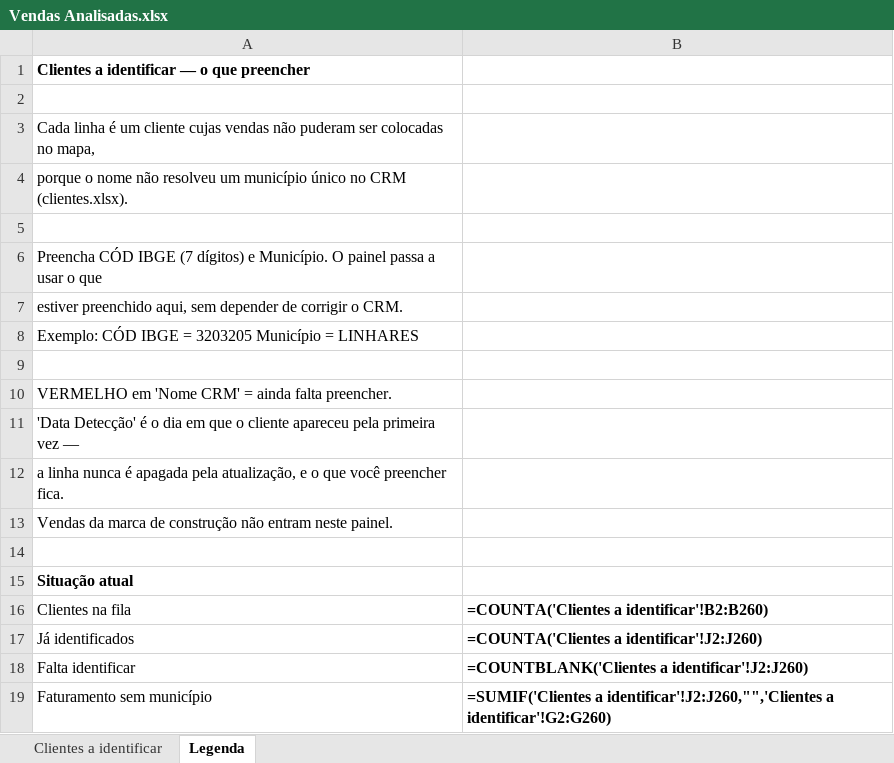
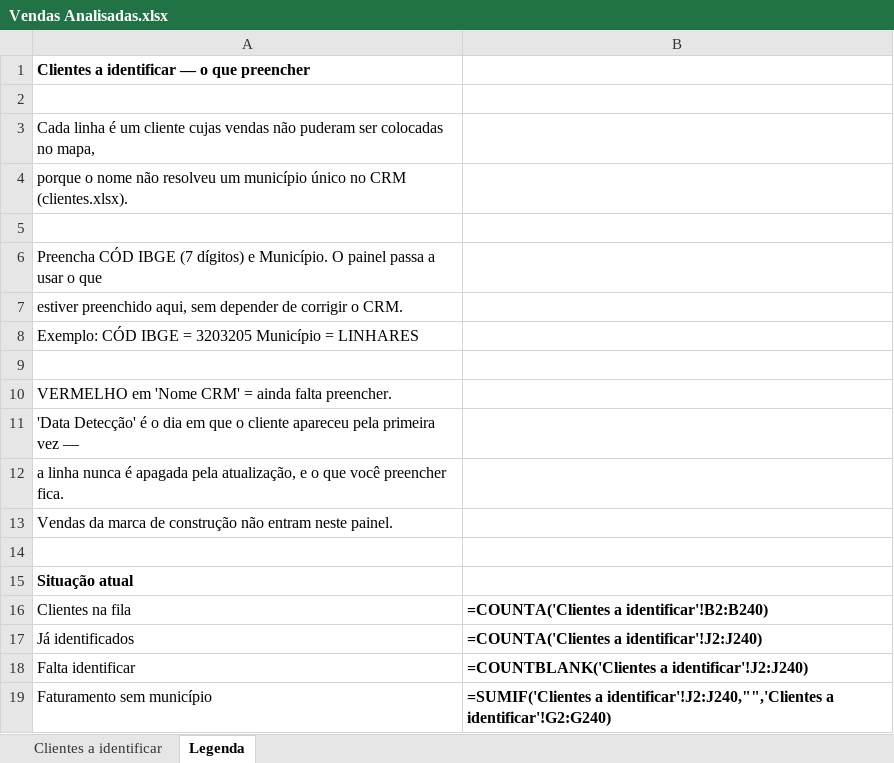
Before and after one commit to pedropme/dashboard-oportunidades, an Excel workbook: dados/Vendas Analisadas.xlsx, sheet Legenda, drawn as a sheet; values as stored, in another font and other column widths than the file's, no borders; formulas without a stored value are shown as written; the diff names each change by its address in the sheet, - before the commit and + after, or states it on an @@ line.

```diff
--- a/dados/Vendas Analisadas.xlsx (sheet Legenda)
+++ b/dados/Vendas Analisadas.xlsx (sheet Legenda)
-B16: =COUNTA('Clientes a identificar'!B2:B260)
+B16: =COUNTA('Clientes a identificar'!B2:B240)
-B17: =COUNTA('Clientes a identificar'!J2:J260)
+B17: =COUNTA('Clientes a identificar'!J2:J240)
-B18: =COUNTBLANK('Clientes a identificar'!J2:J260)
+B18: =COUNTBLANK('Clientes a identificar'!J2:J240)
-B19: =SUMIF('Clientes a identificar'!J2:J260,"",'Clientes a identificar'!G2:G260)
+B19: =SUMIF('Clientes a identificar'!J2:J240,"",'Clientes a identificar'!G2:G240)
```
Also changed, not shown: sheet Clientes a identificar, 1 other file.
